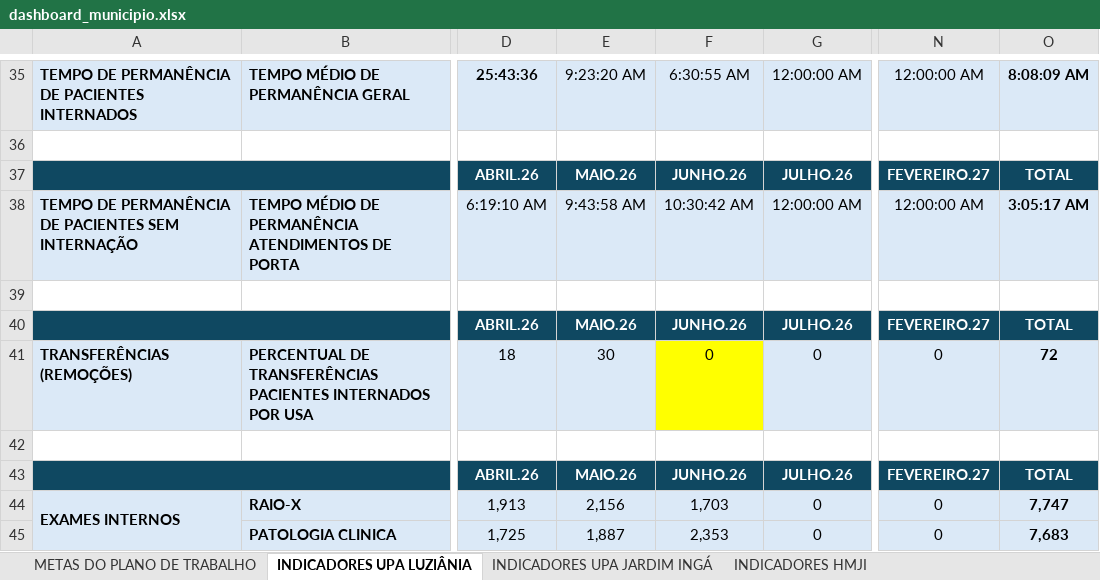
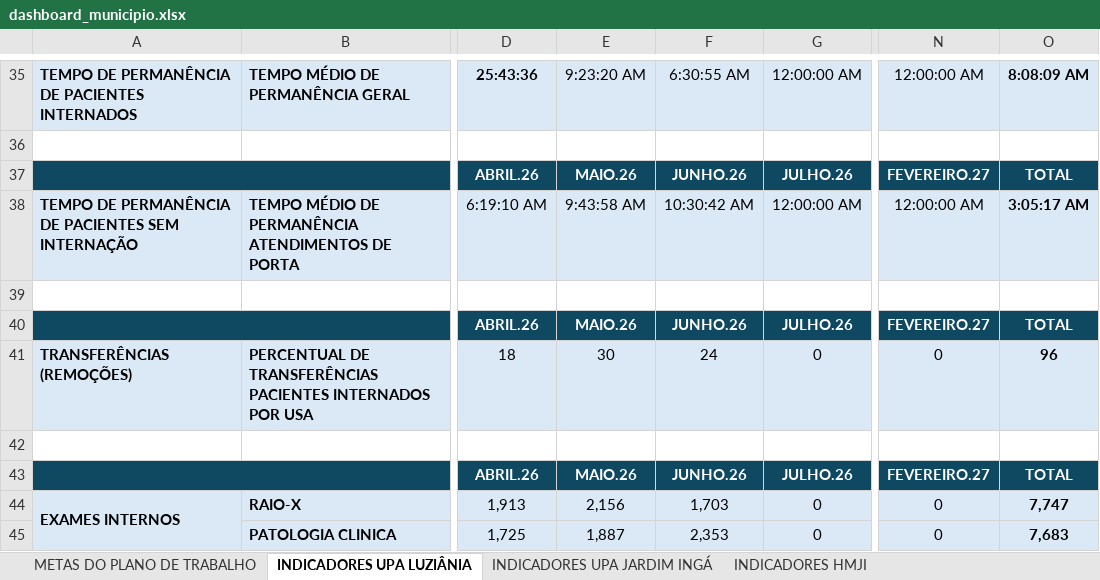
Before and after one commit to angelomdc12-afk/bi-municipio, an Excel workbook: PowerBI/dashboard_municipio.xlsx, sheet INDICADORES UPA LUZIÂNIA, drawn as a sheet; only a part is shown, gaps mark what is left out; values as stored, in another font and other column widths than the file's, no borders; charts and pictures not drawn; the diff names each change by its address in the sheet, - before the commit and + after, or states it on an @@ line.

```diff
--- a/PowerBI/dashboard_municipio.xlsx (sheet INDICADORES UPA LUZIÂNIA)
+++ b/PowerBI/dashboard_municipio.xlsx (sheet INDICADORES UPA LUZIÂNIA)
-F41: 0
+F41: 24
-F41 fill: #FFFF00
+F41 fill: #DBE9F7
-O41: 72
+O41: 96
```
Also changed, not shown: sheet INDICADORES HMJI, sheet INDICADORES UPA JARDIM INGÁ.
